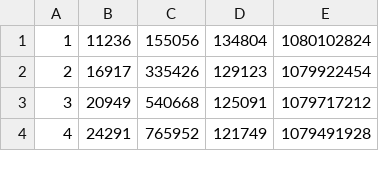
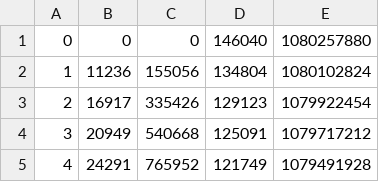
Before and after one commit to monarch-initiative/hpo-survey-analysis, a TSV file: data/gc-confusion.tsv, drawn as a sheet; only a part is shown; the diff names each change by its address in the sheet, - before the commit and + after, or states it on an @@ line.

Commit message:
add confusion matrices and roc curve

```diff
--- a/data/gc-confusion.tsv
+++ b/data/gc-confusion.tsv
+row 1: 0 | 0 | 0 | 146040 | 1080257880
```
Also changed, not shown: data/lay-confusion.tsv, 1 other file.
